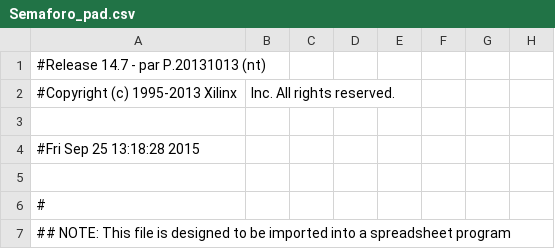
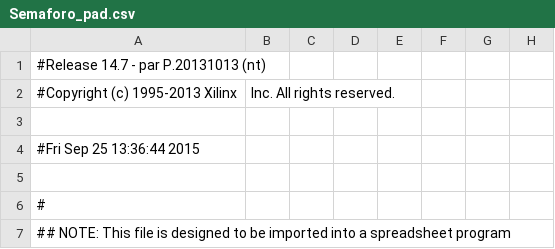
Before and after one commit to EnMedina/VHDLTrafficLight, a CSV file: Semaforo_pad.csv, drawn as a sheet; only a part is shown; the diff names each change by its address in the sheet, - before the commit and + after, or states it on an @@ line.

```diff
--- a/Semaforo_pad.csv
+++ b/Semaforo_pad.csv
-A4: #Fri Sep 25 13:18:28 2015
+A4: #Fri Sep 25 13:36:44 2015
```
Also changed, not shown: 45 other files.
